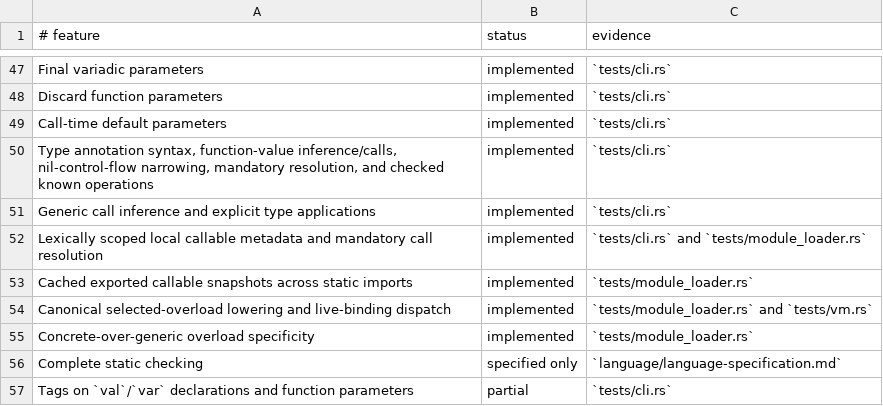
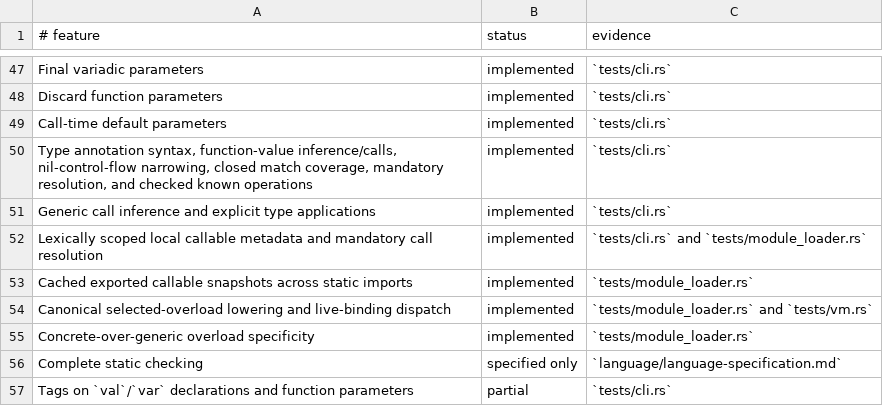
Before and after one commit to babyman/slug-rs, a TSV file: docs/language-support.tsv, drawn as a sheet; only a part is shown, gaps mark what is left out.

Commit message:
feat(semantic): add match coverage diagnostics under `-type-check`
Introduce static diagnostics for match cases with closed, type-constrained
subjects under `-type-check`. Report disjoint or unreachable cases and
non-exhaustive matches while retaining dynamic runtime behavior.

Update type checker, documentation, changelog, and tests to reflect
enhanced match-case analysis.

```diff
--- a/docs/language-support.tsv
+++ b/docs/language-support.tsv
@@ -49,3 +49,3 @@ Discard function parameters|implemented|`tests/cli.rs`
 Call-time default parameters|implemented|`tests/cli.rs`
-Type annotation syntax, function-value inference/calls, nil-control-flow narrowing, mandatory resolution, and checked known operations|implemented|`tests/cli.rs`
+Type annotation syntax, function-value inference/calls, nil-control-flow narrowing, closed match coverage, mandatory resolution, and checked known operations|implemented|`tests/cli.rs`
 Generic call inference and explicit type applications|implemented|`tests/cli.rs`
```
Also changed, not shown: 8 other files.
